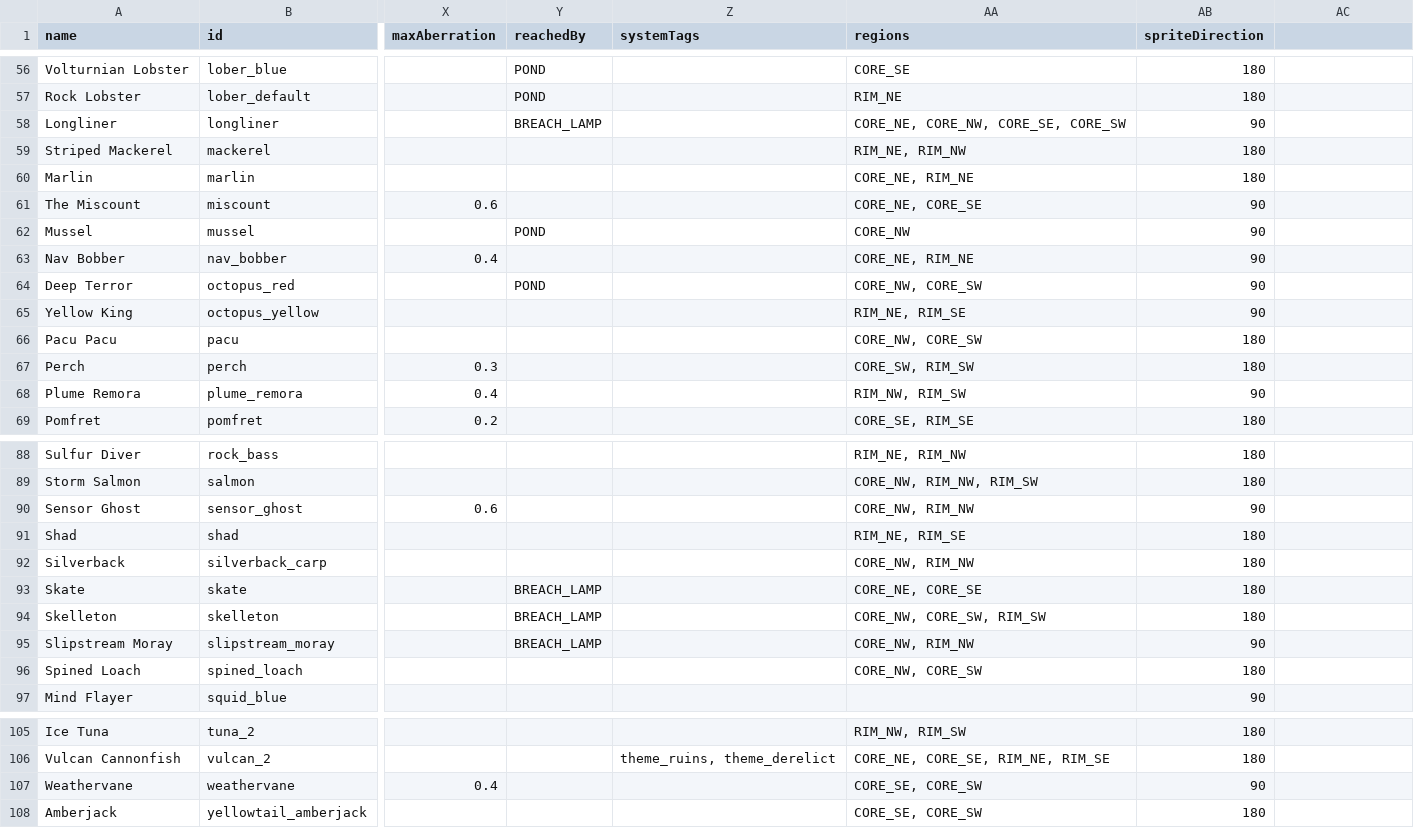
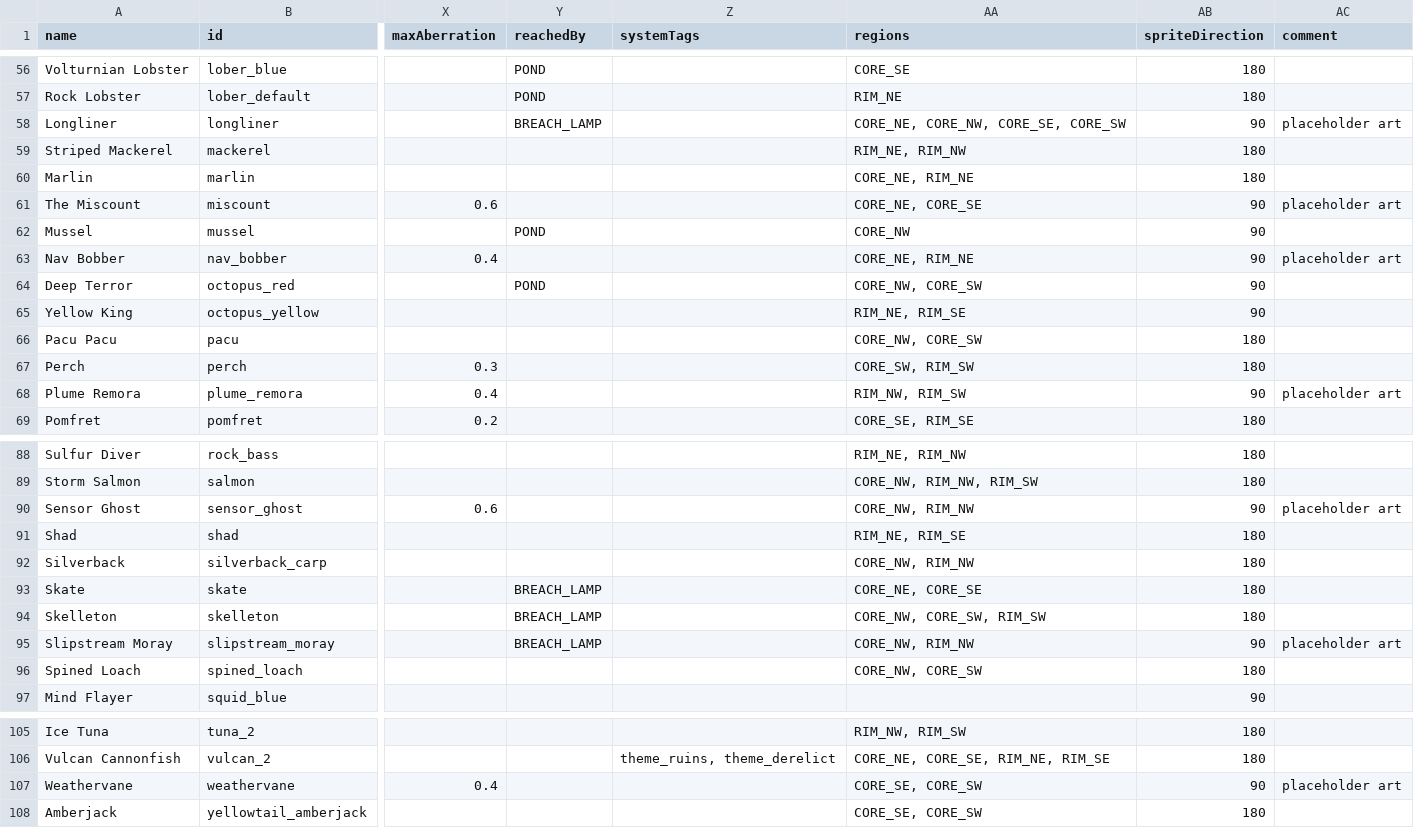
Before and after one commit to SirHartley/Catch.Release, a CSV file: data/campaign/fish.csv, drawn as a sheet; only a part is shown, gaps mark what is left out; the diff covers the shown part only; the diff names each change by its address in the sheet, - before the commit and + after, or states it on an @@ line.

Commit message:
Mark placeholder fish art

```diff
--- a/data/campaign/fish.csv
+++ b/data/campaign/fish.csv
-AC1: (empty)
+AC1: comment
-AC58 (comment): (empty)
+AC58 (comment): placeholder art
-AC61 (comment): (empty)
+AC61 (comment): placeholder art
-AC63 (comment): (empty)
+AC63 (comment): placeholder art
-AC68 (comment): (empty)
+AC68 (comment): placeholder art
-AC90 (comment): (empty)
+AC90 (comment): placeholder art
-AC95 (comment): (empty)
+AC95 (comment): placeholder art
-AC107 (comment): (empty)
+AC107 (comment): placeholder art
```
Also changed, not shown: 8 edited cells elsewhere in this file, 1 other file.
